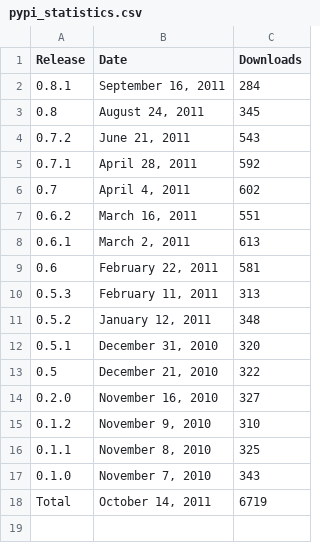
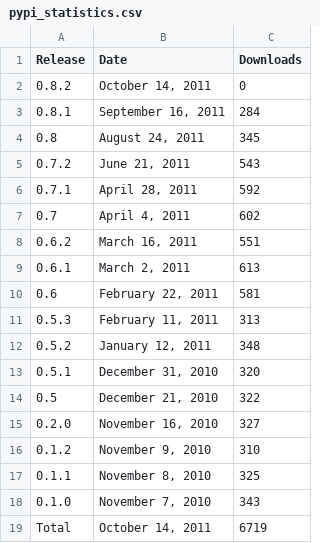
Before and after one commit to prody/ProDy, a CSV file: doc/_static/pypi_statistics.csv, drawn as a sheet; the diff names each change by its address in the sheet, - before the commit and + after, or states it on an @@ line.

Commit message:
New release updates.

```diff
--- a/doc/_static/pypi_statistics.csv
+++ b/doc/_static/pypi_statistics.csv
+row 2: 0.8.2 | October 14, 2011 | 0
```
Also changed, not shown: doc/_static/pypi_downloads.csv, 4 other files.
